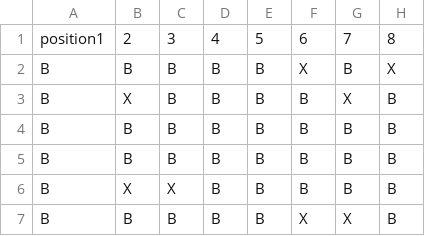
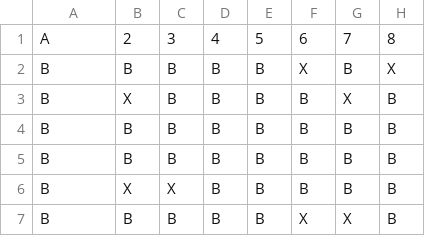
Before and after one commit to Sooyeon13/13, a CSV file: posco.csv, drawn as a sheet; only a part is shown; the diff names each change by its address in the sheet, - before the commit and + after, or states it on an @@ line.

Commit message:
Add files via upload

```diff
--- a/posco.csv
+++ b/posco.csv
-A1: position1
+A1: A
```
